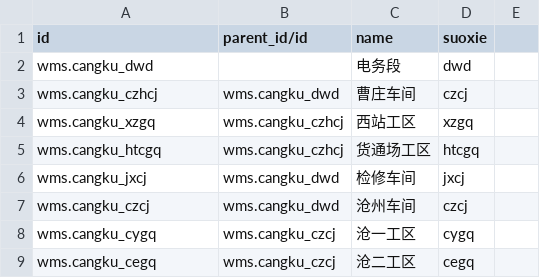
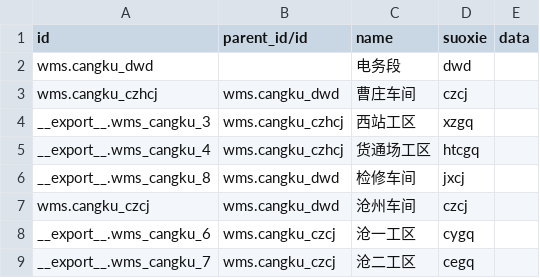
Before and after one commit to VanSiran/jindian-wms, a CSV file: data/wms.cangku.csv, drawn as a sheet; the diff names each change by its address in the sheet, - before the commit and + after, or states it on an @@ line.

```diff
--- a/data/wms.cangku.csv
+++ b/data/wms.cangku.csv
-E1: (empty)
+E1: data
-A4 (id): wms.cangku_xzgq
+A4 (id): __export__.wms_cangku_3
-A5 (id): wms.cangku_htcgq
+A5 (id): __export__.wms_cangku_4
-A6 (id): wms.cangku_jxcj
+A6 (id): __export__.wms_cangku_8
-A8 (id): wms.cangku_cygq
+A8 (id): __export__.wms_cangku_6
-A9 (id): wms.cangku_cegq
+A9 (id): __export__.wms_cangku_7
```
